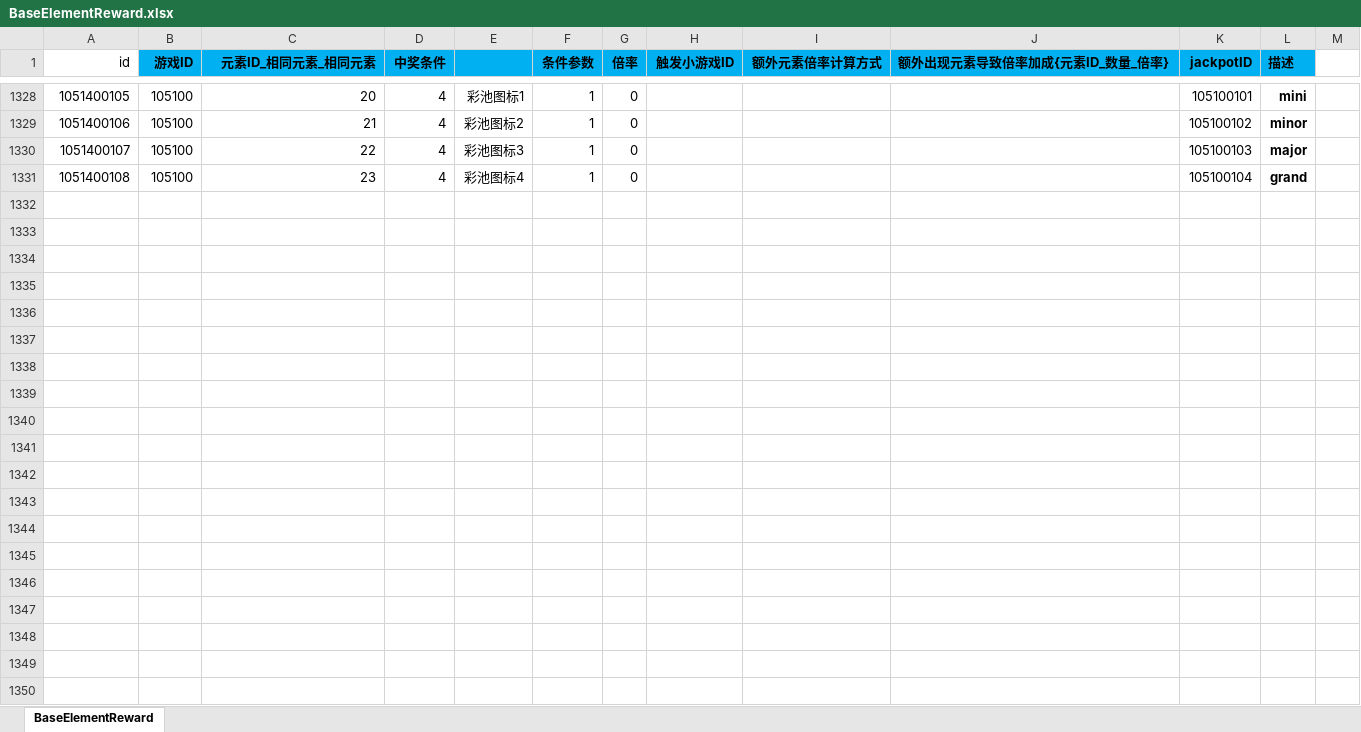
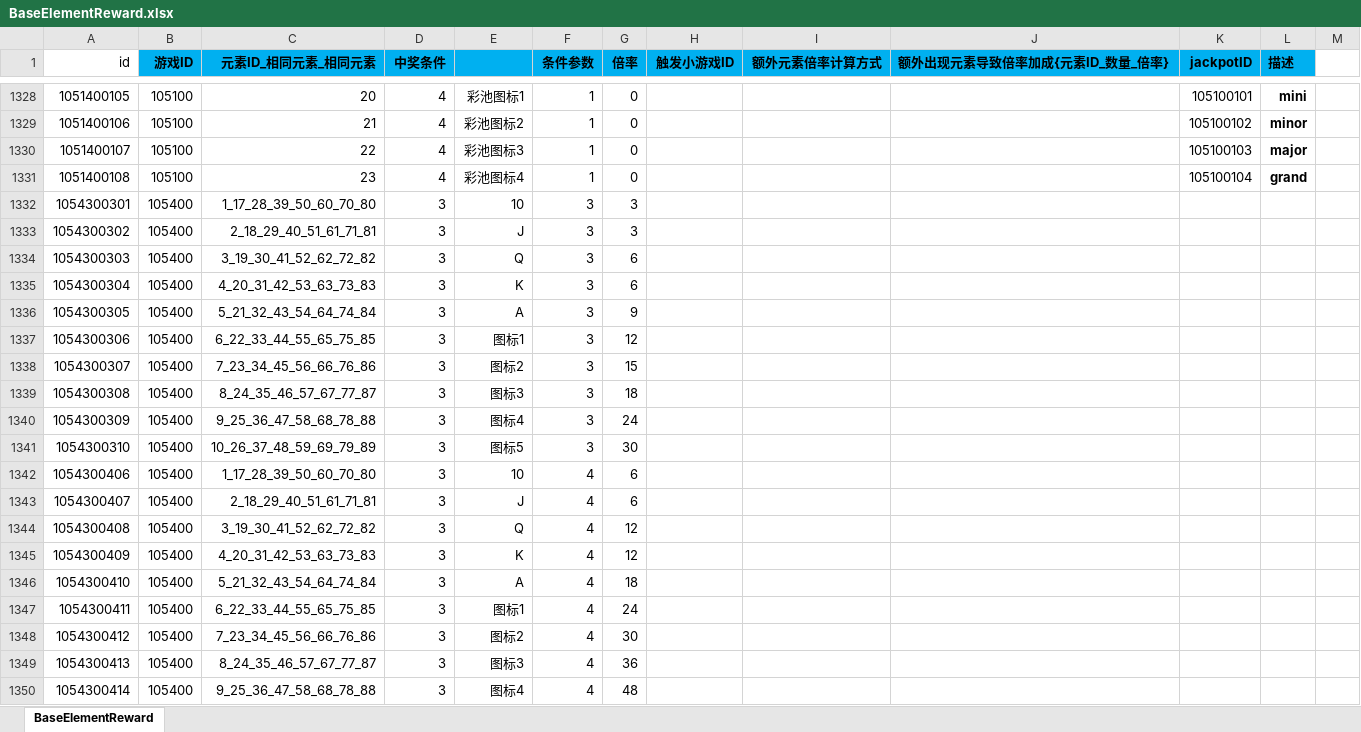
Before and after one commit to yanhailong/jjj_server, an Excel workbook: slots/resources/sample/BaseElementReward.xlsx, sheet BaseElementReward, drawn as a sheet; only a part is shown, gaps mark what is left out; values as stored, in another font and other column widths than the file's, no borders; charts and pictures and conditional formats not drawn; the diff covers the shown part only; the diff names each change by its address in the sheet, - before the commit and + after, or states it on an @@ line.

```diff
--- a/slots/resources/sample/BaseElementReward.xlsx (sheet BaseElementReward)
+++ b/slots/resources/sample/BaseElementReward.xlsx (sheet BaseElementReward)
+row 1332: 1054300301 | 105400 | 1_17_28_39_50_60_70_80 | 3 | 10 | 3 | 3
+row 1333: 1054300302 | 105400 | 2_18_29_40_51_61_71_81 | 3 | J | 3 | 3
+row 1334: 1054300303 | 105400 | 3_19_30_41_52_62_72_82 | 3 | Q | 3 | 6
+row 1335: 1054300304 | 105400 | 4_20_31_42_53_63_73_83 | 3 | K | 3 | 6
+row 1336: 1054300305 | 105400 | 5_21_32_43_54_64_74_84 | 3 | A | 3 | 9
+row 1337: 1054300306 | 105400 | 6_22_33_44_55_65_75_85 | 3 | 图标1 | 3 | 12
+row 1338: 1054300307 | 105400 | 7_23_34_45_56_66_76_86 | 3 | 图标2 | 3 | 15
+row 1339: 1054300308 | 105400 | 8_24_35_46_57_67_77_87 | 3 | 图标3 | 3 | 18
+row 1340: 1054300309 | 105400 | 9_25_36_47_58_68_78_88 | 3 | 图标4 | 3 | 24
+row 1341: 1054300310 | 105400 | 10_26_37_48_59_69_79_89 | 3 | 图标5 | 3 | 30
+row 1342: 1054300406 | 105400 | 1_17_28_39_50_60_70_80 | 3 | 10 | 4 | 6
+row 1343: 1054300407 | 105400 | 2_18_29_40_51_61_71_81 | 3 | J | 4 | 6
+row 1344: 1054300408 | 105400 | 3_19_30_41_52_62_72_82 | 3 | Q | 4 | 12
+row 1345: 1054300409 | 105400 | 4_20_31_42_53_63_73_83 | 3 | K | 4 | 12
+row 1346: 1054300410 | 105400 | 5_21_32_43_54_64_74_84 | 3 | A | 4 | 18
+row 1347: 1054300411 | 105400 | 6_22_33_44_55_65_75_85 | 3 | 图标1 | 4 | 24
+row 1348: 1054300412 | 105400 | 7_23_34_45_56_66_76_86 | 3 | 图标2 | 4 | 30
+row 1349: 1054300413 | 105400 | 8_24_35_46_57_67_77_87 | 3 | 图标3 | 4 | 36
+row 1350: 1054300414 | 105400 | 9_25_36_47_58_68_78_88 | 3 | 图标4 | 4 | 48
```
Also changed, not shown: 227 added rows elsewhere in this sheet, slots/resources/sample/BaseElement.xlsx, slots/resources/sample/BaseRoom.xlsx, 25 other files.
